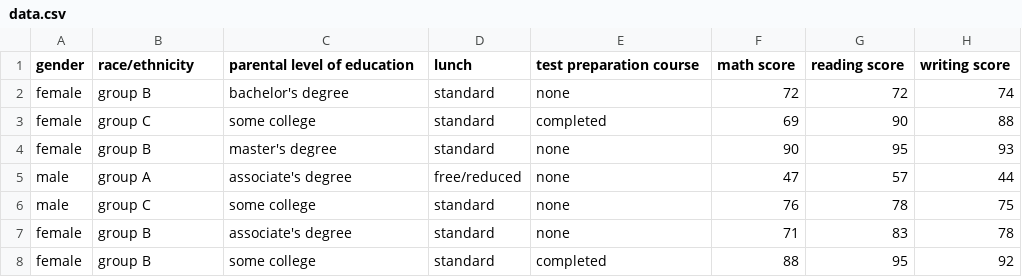
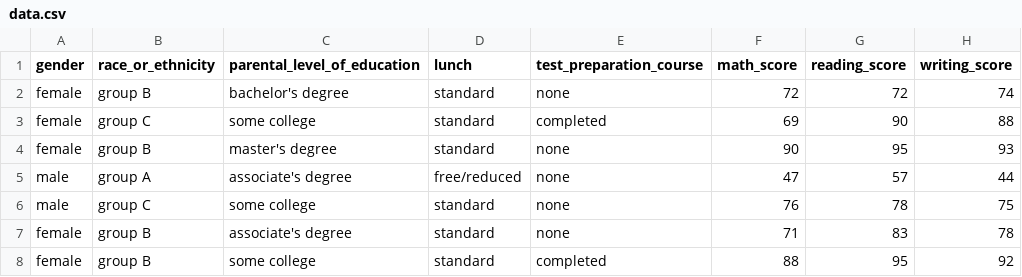
Before and after one commit to Muthupandian02/Mlops, a CSV file: artifact/data.csv, drawn as a sheet; only a part is shown.

```diff
--- a/artifact/data.csv
+++ b/artifact/data.csv
@@ -1,2 +1,2 @@
-gender,race/ethnicity,parental level of education,lunch,test preparation course,math score,reading score,writing score
+gender,race_or_ethnicity,parental_level_of_education,lunch,test_preparation_course,math_score,reading_score,writing_score
 female,group B,bachelor's degree,standard,none,72,72,74
```
Also changed, not shown: artifact/test.csv, artifact/train.csv, 10 other files.
